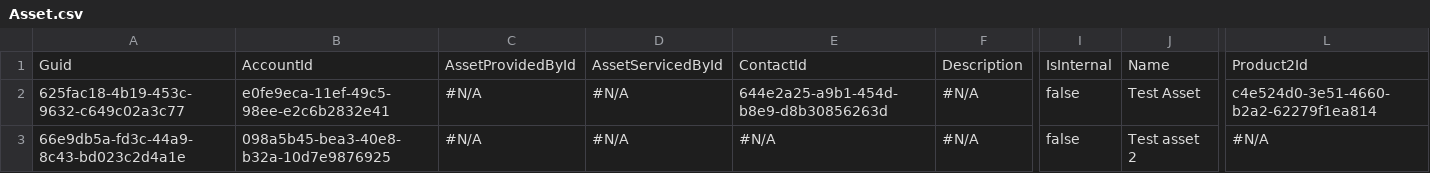
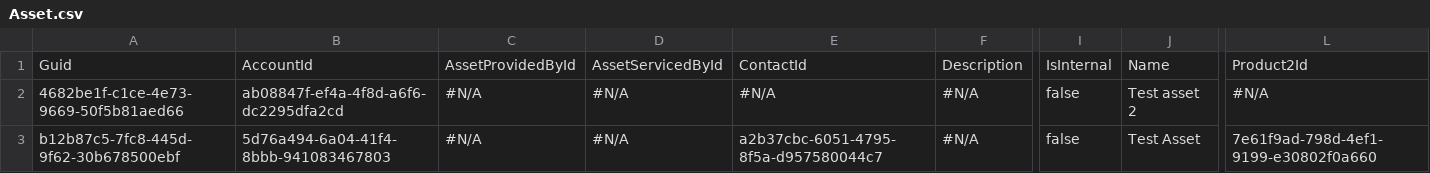
Before and after one commit to Prodlymoover/RepoTest3, a CSV file: Asset.csv, drawn as a sheet; only a part is shown, gaps mark what is left out; the diff names each change by its address in the sheet, - before the commit and + after, or states it on an @@ line.

```diff
--- a/Asset.csv
+++ b/Asset.csv
-A2: 625fac18-4b19-453c-9632-c649c02a3c77
+A2: 4682be1f-c1ce-4e73-9669-50f5b81aed66
-B2: e0fe9eca-11ef-49c5-98ee-e2c6b2832e41
+B2: ab08847f-ef4a-4f8d-a6f6-dc2295dfa2cd
-E2: 644e2a25-a9b1-454d-b8e9-d8b30856263d
+E2: #N/A
-J2: Test Asset
+J2: Test asset 2
-L2: c4e524d0-3e51-4660-b2a2-62279f1ea814
+L2: #N/A
-A3: 66e9db5a-fd3c-44a9-8c43-bd023c2d4a1e
+A3: b12b87c5-7fc8-445d-9f62-30b678500ebf
-B3: 098a5b45-bea3-40e8-b32a-10d7e9876925
+B3: 5d76a494-6a04-41f4-8bbb-941083467803
-E3: #N/A
+E3: a2b37cbc-6051-4795-8f5a-d957580044c7
-J3: Test asset 2
+J3: Test Asset
-L3: #N/A
+L3: 7e61f9ad-798d-4ef1-9199-e30802f0a660
```
Also changed, not shown: Account.csv, Case.csv, 3 other files.
